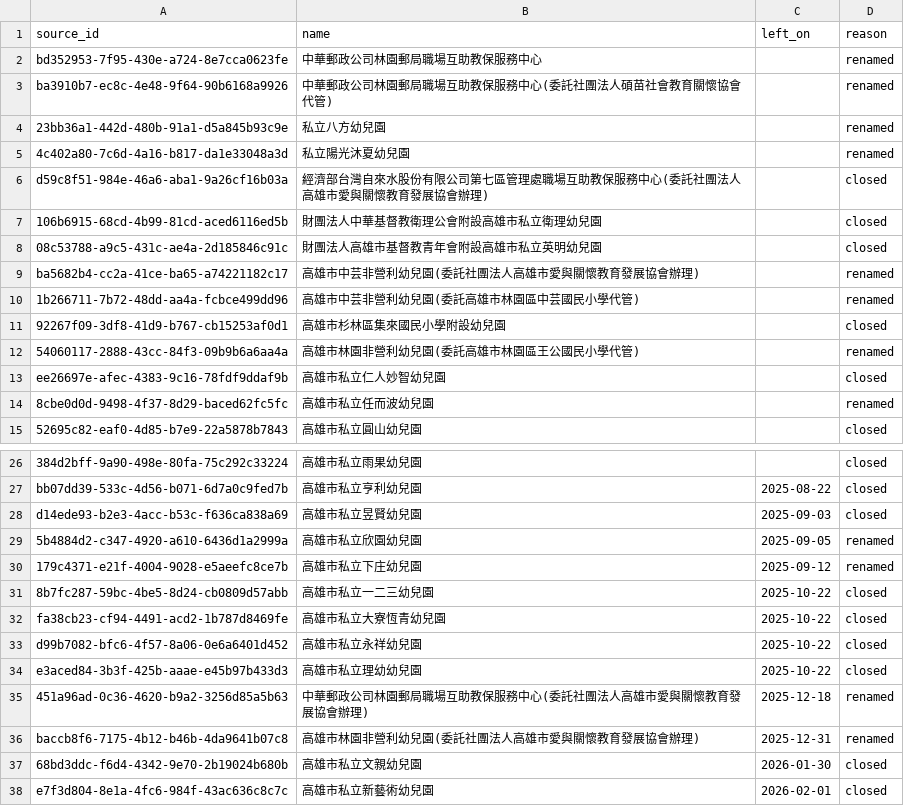
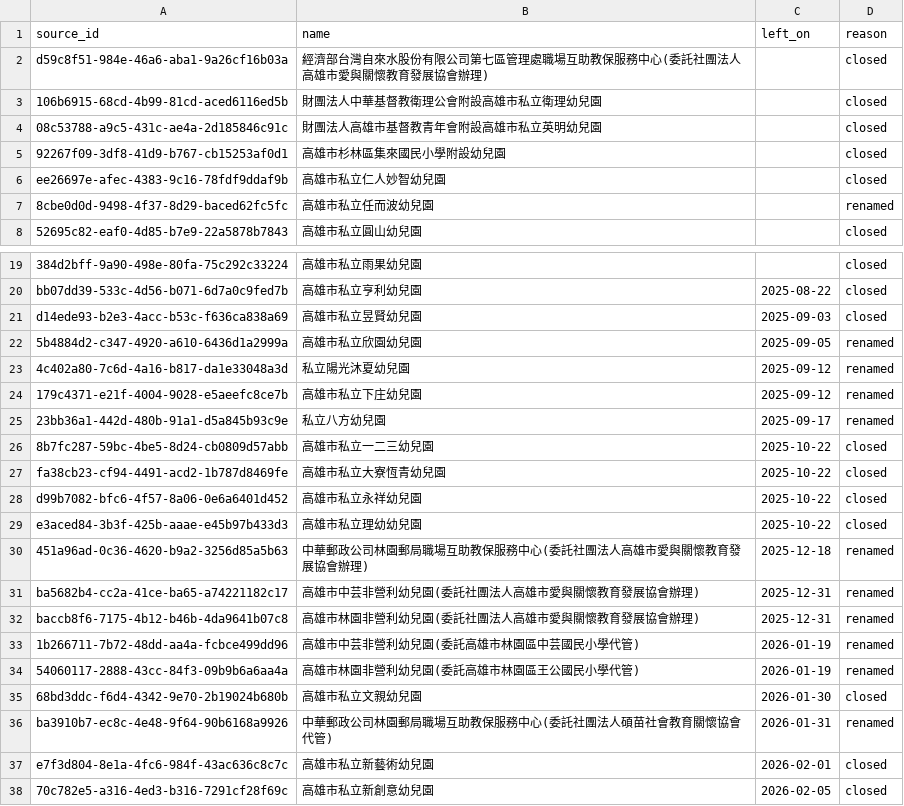
Before and after one commit to wu0010802-stack/ivy-website-admin, a CSV file: backend/app/admissions/geo_data/kindergarten-closures-20261015.csv, drawn as a sheet; only a part is shown, gaps mark what is left out; the shorter side is filled out with more unchanged rows; the diff covers the shown part only.

```diff
--- a/backend/app/admissions/geo_data/kindergarten-closures-20261015.csv
+++ b/backend/app/admissions/geo_data/kindergarten-closures-20261015.csv
@@ -1,6 +1,2 @@
 source_id,name,left_on,reason
-bd352953-7f95-430e-a724-8e7cca0623fe,中華郵政公司林園郵局職場互助教保服務中心,,renamed
-ba3910b7-ec8c-4e48-9f64-90b6168a9926,中華郵政公司林園郵局職場互助教保服務中心(委託社團法人碩苗社會教育關懷協會代管),,renamed
-23bb36a1-442d-480b-91a1-d5a845b93c9e,私立八方幼兒園,,renamed
-4c402a80-7c6d-4a16-b817-da1e33048a3d,私立陽光沐夏幼兒園,,renamed
 d59c8f51-984e-46a6-aba1-9a26cf16b03a,經濟部台灣自來水股份有限公司第七區管理處職場互助教保服務中心(委託社團法人高雄市愛與關懷教育發展協會辦理),,closed
@@ -8,6 +4,3 @@ d59c8f51-984e-46a6-aba1-9a26cf16b03a,經濟部台灣自來水股份有限公司
 08c53788-a9c5-431c-ae4a-2d185846c91c,財團法人高雄市基督教青年會附設高雄市私立英明幼兒園,,closed
-ba5682b4-cc2a-41ce-ba65-a74221182c17,高雄市中芸非營利幼兒園(委託社團法人高雄市愛與關懷教育發展協會辦理),,renamed
-1b266711-7b72-48dd-aa4a-fcbce499dd96,高雄市中芸非營利幼兒園(委託高雄市林園區中芸國民小學代管),,renamed
 92267f09-3df8-41d9-b767-cb15253af0d1,高雄市杉林區集來國民小學附設幼兒園,,closed
-54060117-2888-43cc-84f3-09b9b6a6aa4a,高雄市林園非營利幼兒園(委託高雄市林園區王公國民小學代管),,renamed
 ee26697e-afec-4383-9c16-78fdf9ddaf9b,高雄市私立仁人妙智幼兒園,,closed
@@ -29,3 +22,5 @@ d14ede93-b2e3-4acc-b53c-f636ca838a69,高雄市私立昱賢幼兒園,2025-09-03,c
 5b4884d2-c347-4920-a610-6436d1a2999a,高雄市私立欣園幼兒園,2025-09-05,renamed
+4c402a80-7c6d-4a16-b817-da1e33048a3d,私立陽光沐夏幼兒園,2025-09-12,renamed
 179c4371-e21f-4004-9028-e5aeefc8ce7b,高雄市私立下庄幼兒園,2025-09-12,renamed
+23bb36a1-442d-480b-91a1-d5a845b93c9e,私立八方幼兒園,2025-09-17,renamed
 8b7fc287-59bc-4be5-8d24-cb0809d57abb,高雄市私立一二三幼兒園,2025-10-22,closed
@@ -35,4 +30,8 @@ e3aced84-3b3f-425b-aaae-e45b97b433d3,高雄市私立理幼幼兒園,2025-10-22,c
 451a96ad-0c36-4620-b9a2-3256d85a5b63,中華郵政公司林園郵局職場互助教保服務中心(委託社團法人高雄市愛與關懷教育發展協會辦理),2025-12-18,renamed
+ba5682b4-cc2a-41ce-ba65-a74221182c17,高雄市中芸非營利幼兒園(委託社團法人高雄市愛與關懷教育發展協會辦理),2025-12-31,renamed
 baccb8f6-7175-4b12-b46b-4da9641b07c8,高雄市林園非營利幼兒園(委託社團法人高雄市愛與關懷教育發展協會辦理),2025-12-31,renamed
+1b266711-7b72-48dd-aa4a-fcbce499dd96,高雄市中芸非營利幼兒園(委託高雄市林園區中芸國民小學代管),2026-01-19,renamed
+54060117-2888-43cc-84f3-09b9b6a6aa4a,高雄市林園非營利幼兒園(委託高雄市林園區王公國民小學代管),2026-01-19,renamed
 68bd3ddc-f6d4-4342-9e70-2b19024b680b,高雄市私立文親幼兒園,2026-01-30,closed
+ba3910b7-ec8c-4e48-9f64-90b6168a9926,中華郵政公司林園郵局職場互助教保服務中心(委託社團法人碩苗社會教育關懷協會代管),2026-01-31,renamed
 e7f3d804-8e1a-4fc6-984f-43ac636c8c7c,高雄市私立新藝術幼兒園,2026-02-01,closed
```
Also changed, not shown: 1 added row elsewhere in this file, 5 other files.
